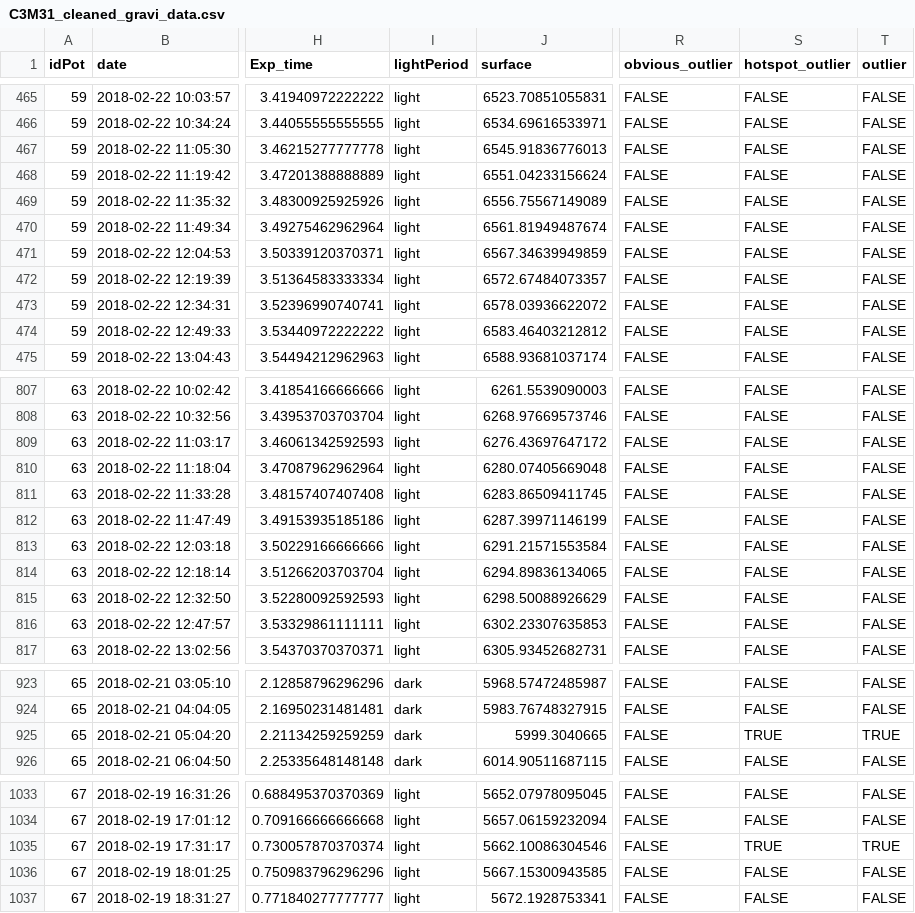
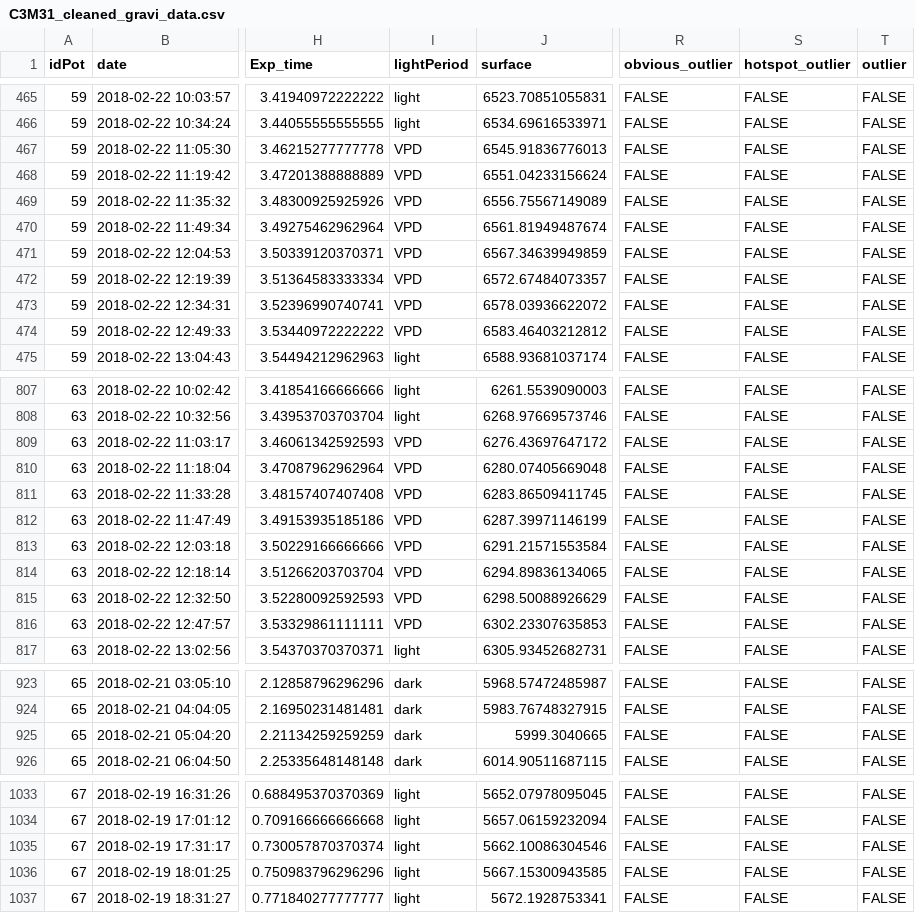
Before and after one commit to fpantin/PhenoLeaks, a CSV file: Arabidopsis/C3M31/Processed_data/C3M31_cleaned_gravi_data.csv, drawn as a sheet; only a part is shown, gaps mark what is left out; the diff covers the shown part only; the diff names each change by its address in the sheet, - before the commit and + after, or states it on an @@ line.

```diff
--- a/Arabidopsis/C3M31/Processed_data/C3M31_cleaned_gravi_data.csv
+++ b/Arabidopsis/C3M31/Processed_data/C3M31_cleaned_gravi_data.csv
-I467:I474 (lightPeriod): light
+I467:I474 (lightPeriod): VPD
-I809:I816 (lightPeriod): light
+I809:I816 (lightPeriod): VPD
-S925 (hotspot_outlier): TRUE
+S925 (hotspot_outlier): FALSE
-T925 (outlier): TRUE
+T925 (outlier): FALSE
-S1035 (hotspot_outlier): TRUE
+S1035 (hotspot_outlier): FALSE
-T1035 (outlier): TRUE
+T1035 (outlier): FALSE
```
Also changed, not shown: 84 edited cells elsewhere in this file, Arabidopsis/C2M43A/Processed_data/C2M43A_cleaned_gravi_data.csv, Arabidopsis/C2M43A/Processed_data/C2M43A_pot_transpiration.csv, 24 other files.
